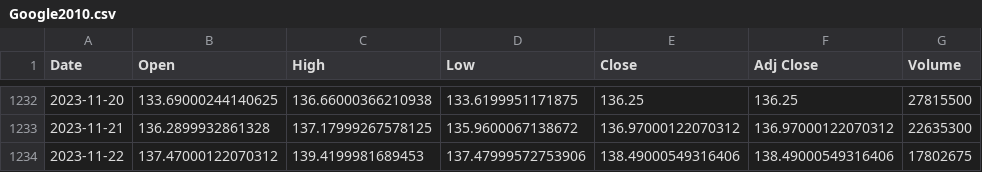
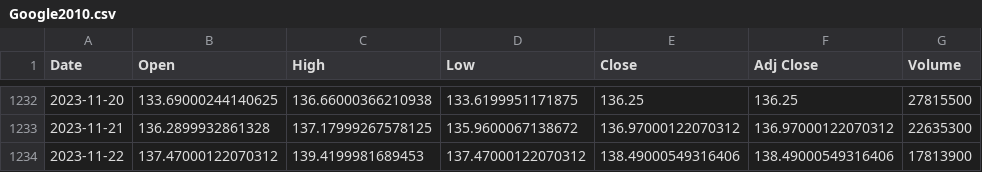
Before and after one commit to blahblahblah1920/Stock-Price-Prediction-using-Machine-Learning, a CSV file: Google2010.csv, drawn as a sheet; only a part is shown, gaps mark what is left out.

```diff
--- a/Google2010.csv
+++ b/Google2010.csv
@@ -1233,2 +1233,2 @@ Date,Open,High,Low,Close,Adj Close,Volume
 2023-11-21,136.2899932861328,137.17999267578125,135.9600067138672,136.97000122070312,136.97000122070312,22635300
-2023-11-22,137.47000122070312,139.4199981689453,137.47999572753906,138.49000549316406,138.49000549316406,17802675
+2023-11-22,137.47000122070312,139.4199981689453,137.47000122070312,138.49000549316406,138.49000549316406,17813900
```
Also changed, not shown: Apple2010.csv, 1 other file.
